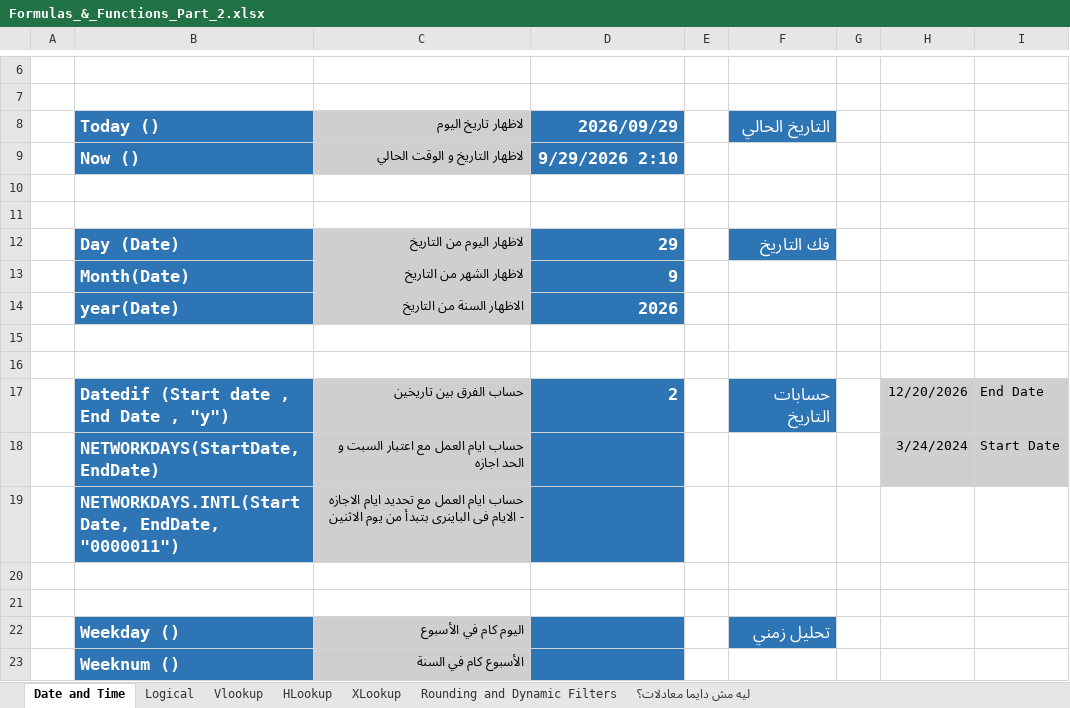
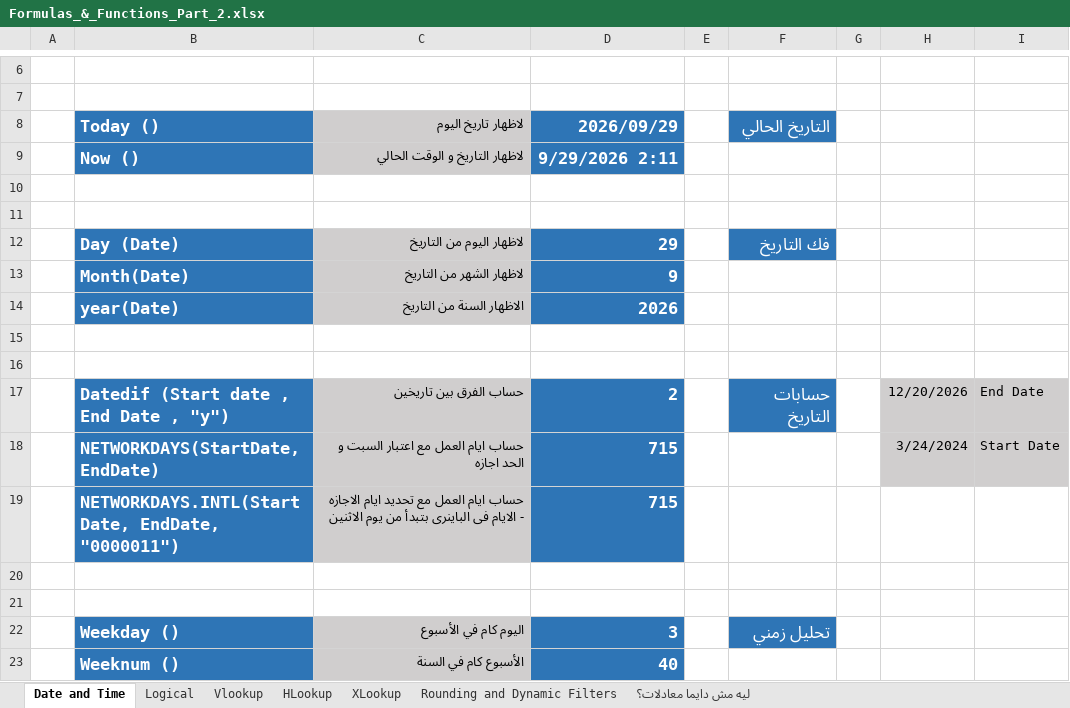
Before and after one commit to Sohila-Khaled-Abbas/COURSE-EXCEL-ZERO-TO-HERO, an Excel workbook: 11_Demos_and_Workbooks/03_Formulas_and_Functions/Formulas_&_Functions_Part_2.xlsx, sheet Date and Time, drawn as a sheet; only a part is shown, gaps mark what is left out; values as stored, in another font and other column widths than the file's, no borders; the diff names each change by its address in the sheet, - before the commit and + after, or states it on an @@ line.

```diff
--- a/11_Demos_and_Workbooks/03_Formulas_and_Functions/Formulas_&_Functions_Part_2.xlsx (sheet Date and Time)
+++ b/11_Demos_and_Workbooks/03_Formulas_and_Functions/Formulas_&_Functions_Part_2.xlsx (sheet Date and Time)
-D9: 9/29/2026 2:10
+D9: 9/29/2026 2:11
-D18:D19: (empty)
+D18:D19: 715
-D22: (empty)
+D22: 3
-D23: (empty)
+D23: 40
```
Also changed, not shown: 3 other files.
